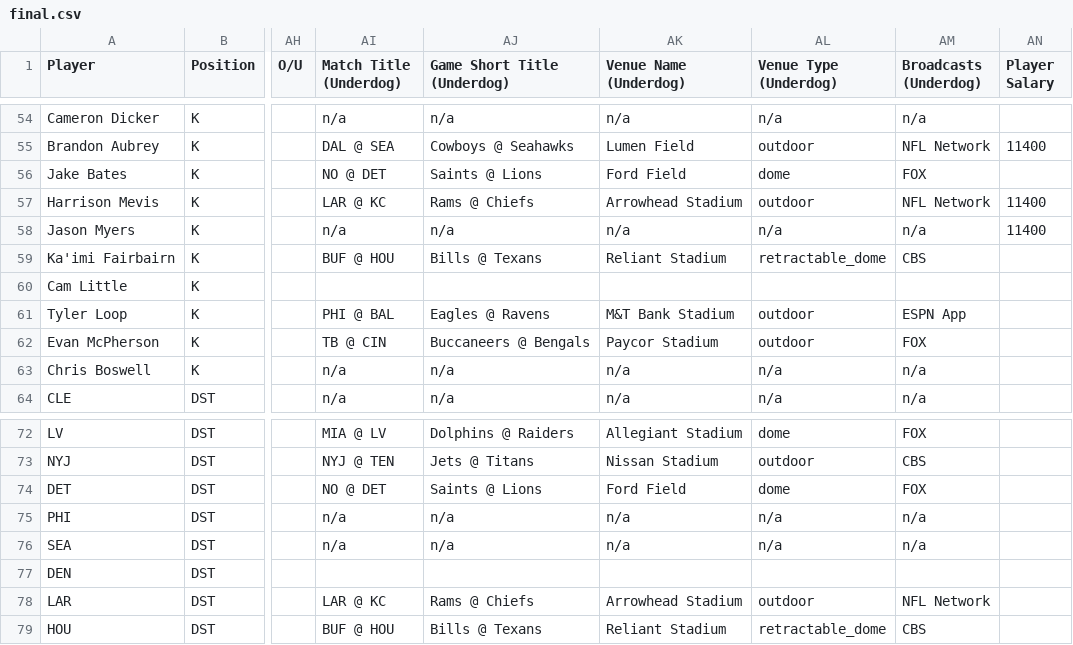
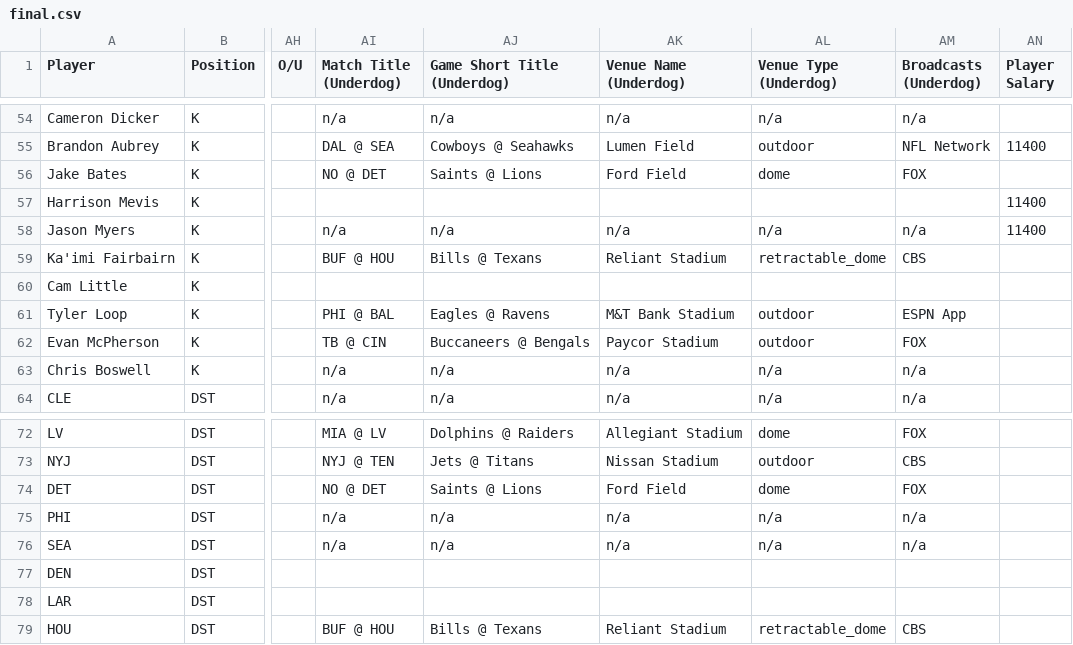
Before and after one commit to 925Sports/925Sports-nfl-dfs-data, a CSV file: final.csv, drawn as a sheet; only a part is shown, gaps mark what is left out; the diff names each change by its address in the sheet, - before the commit and + after, or states it on an @@ line.

```diff
--- a/final.csv
+++ b/final.csv
-AI57 (Match Title (Underdog)): LAR @ KC
+AI57 (Match Title (Underdog)): (empty)
-AJ57 (Game Short Title (Underdog)): Rams @ Chiefs
+AJ57 (Game Short Title (Underdog)): (empty)
-AK57 (Venue Name (Underdog)): Arrowhead Stadium
+AK57 (Venue Name (Underdog)): (empty)
-AL57 (Venue Type (Underdog)): outdoor
+AL57 (Venue Type (Underdog)): (empty)
-AM57 (Broadcasts (Underdog)): NFL Network
+AM57 (Broadcasts (Underdog)): (empty)
-AI78 (Match Title (Underdog)): LAR @ KC
+AI78 (Match Title (Underdog)): (empty)
-AJ78 (Game Short Title (Underdog)): Rams @ Chiefs
+AJ78 (Game Short Title (Underdog)): (empty)
-AK78 (Venue Name (Underdog)): Arrowhead Stadium
+AK78 (Venue Name (Underdog)): (empty)
-AL78 (Venue Type (Underdog)): outdoor
+AL78 (Venue Type (Underdog)): (empty)
-AM78 (Broadcasts (Underdog)): NFL Network
+AM78 (Broadcasts (Underdog)): (empty)
```
Also changed, not shown: players.csv, 1 other file.
